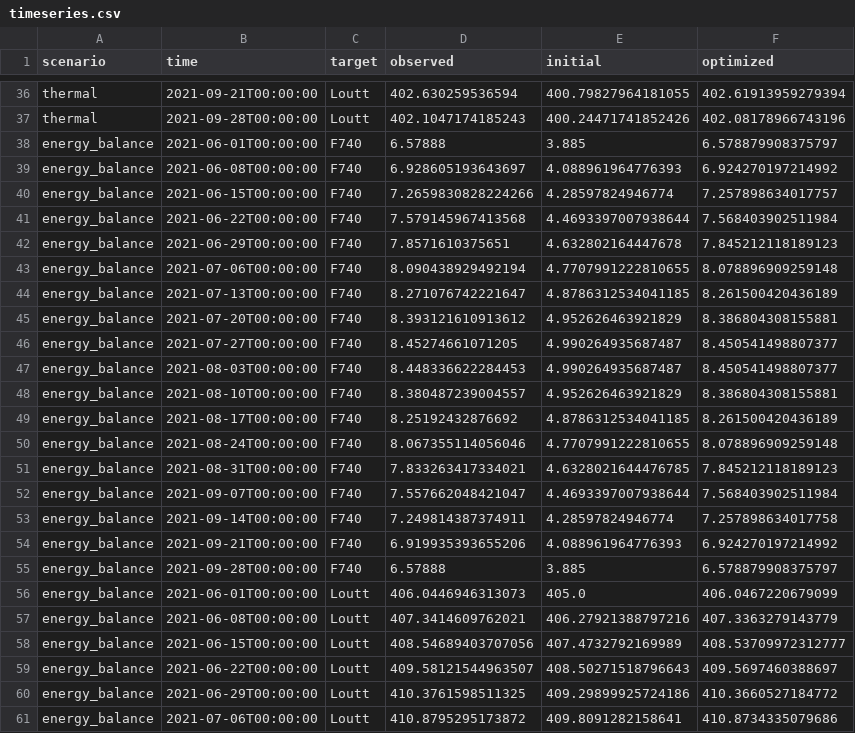
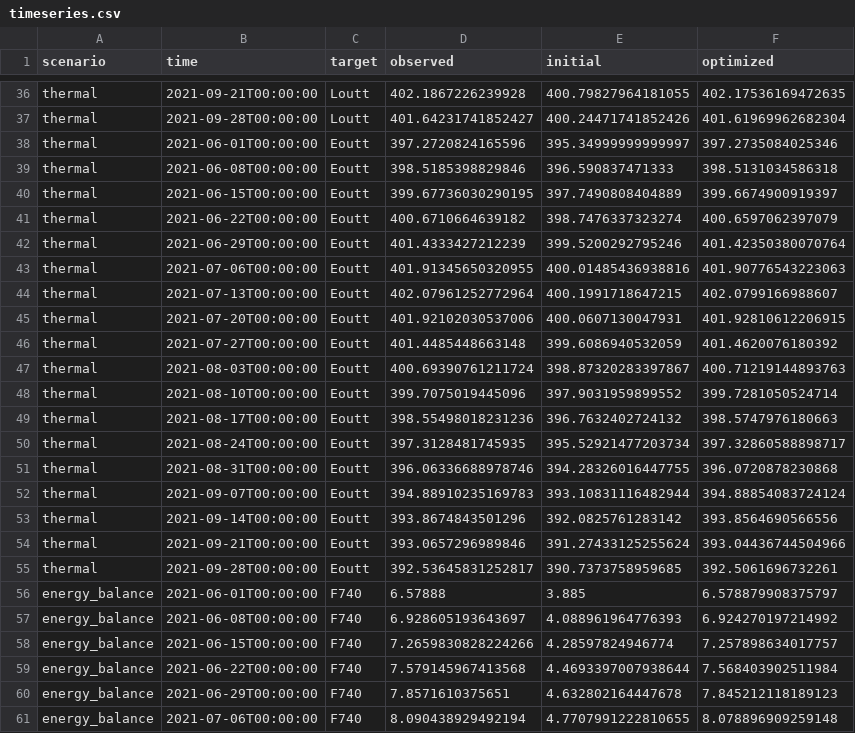
Before and after one commit to MarcYin/ARCOPE, a CSV file: docs/assets/optimization/timeseries.csv, drawn as a sheet; only a part is shown, gaps mark what is left out; the shorter side is filled out with more unchanged rows; the diff covers the shown part only; the diff names each change by its address in the sheet, - before the commit and + after, or states it on an @@ line.

```diff
--- a/docs/assets/optimization/timeseries.csv
+++ b/docs/assets/optimization/timeseries.csv
-D36 (observed): 402.630259536594
+D36 (observed): 402.1867226239928
-F36 (optimized): 402.61913959279394
+F36 (optimized): 402.17536169472635
-D37 (observed): 402.1047174185243
+D37 (observed): 401.64231741852427
-F37 (optimized): 402.08178966743196
+F37 (optimized): 401.61969962682304
+row 38: thermal | 2021-06-01T00:00:00 | Eoutt | 397.2720824165596 | 395.34999999999997 | 397.2735084025346
+row 39: thermal | 2021-06-08T00:00:00 | Eoutt | 398.5185398829846 | 396.590837471333 | 398.5131034586318
+row 40: thermal | 2021-06-15T00:00:00 | Eoutt | 399.67736030290195 | 397.7490808404889 | 399.6674900919397
+row 41: thermal | 2021-06-22T00:00:00 | Eoutt | 400.6710664639182 | 398.7476337323274 | 400.6597062397079
+row 42: thermal | 2021-06-29T00:00:00 | Eoutt | 401.4333427212239 | 399.5200292795246 | 401.42350380070764
+row 43: thermal | 2021-07-06T00:00:00 | Eoutt | 401.91345650320955 | 400.01485436938816 | 401.90776543223063
+row 44: thermal | 2021-07-13T00:00:00 | Eoutt | 402.07961252772964 | 400.1991718647215 | 402.0799166988607
+row 45: thermal | 2021-07-20T00:00:00 | Eoutt | 401.92102030537006 | 400.0607130047931 | 401.92810612206915
+row 46: thermal | 2021-07-27T00:00:00 | Eoutt | 401.4485448663148 | 399.6086940532059 | 401.4620076180392
+row 47: thermal | 2021-08-03T00:00:00 | Eoutt | 400.69390761211724 | 398.87320283397867 | 400.71219144893763
+row 48: thermal | 2021-08-10T00:00:00 | Eoutt | 399.7075019445096 | 397.9031959899552 | 399.7281050524714
+row 49: thermal | 2021-08-17T00:00:00 | Eoutt | 398.55498018231236 | 396.7632402724132 | 398.5747976180663
+row 50: thermal | 2021-08-24T00:00:00 | Eoutt | 397.3128481745935 | 395.52921477203734 | 397.32860588898717
+row 51: thermal | 2021-08-31T00:00:00 | Eoutt | 396.06336688978746 | 394.28326016447755 | 396.0720878230868
+row 52: thermal | 2021-09-07T00:00:00 | Eoutt | 394.88910235169783 | 393.10831116482944 | 394.88854083724124
+row 53: thermal | 2021-09-14T00:00:00 | Eoutt | 393.8674843501296 | 392.0825761283142 | 393.8564690566556
+row 54: thermal | 2021-09-21T00:00:00 | Eoutt | 393.0657296989846 | 391.27433125255624 | 393.04436744504966
+row 55: thermal | 2021-09-28T00:00:00 | Eoutt | 392.53645831252817 | 390.7373758959685 | 392.5061696732261
```
Also changed, not shown: 32 edited cells elsewhere in this file, docs/assets/optimization/parameter_summary.csv, 21 other files.
